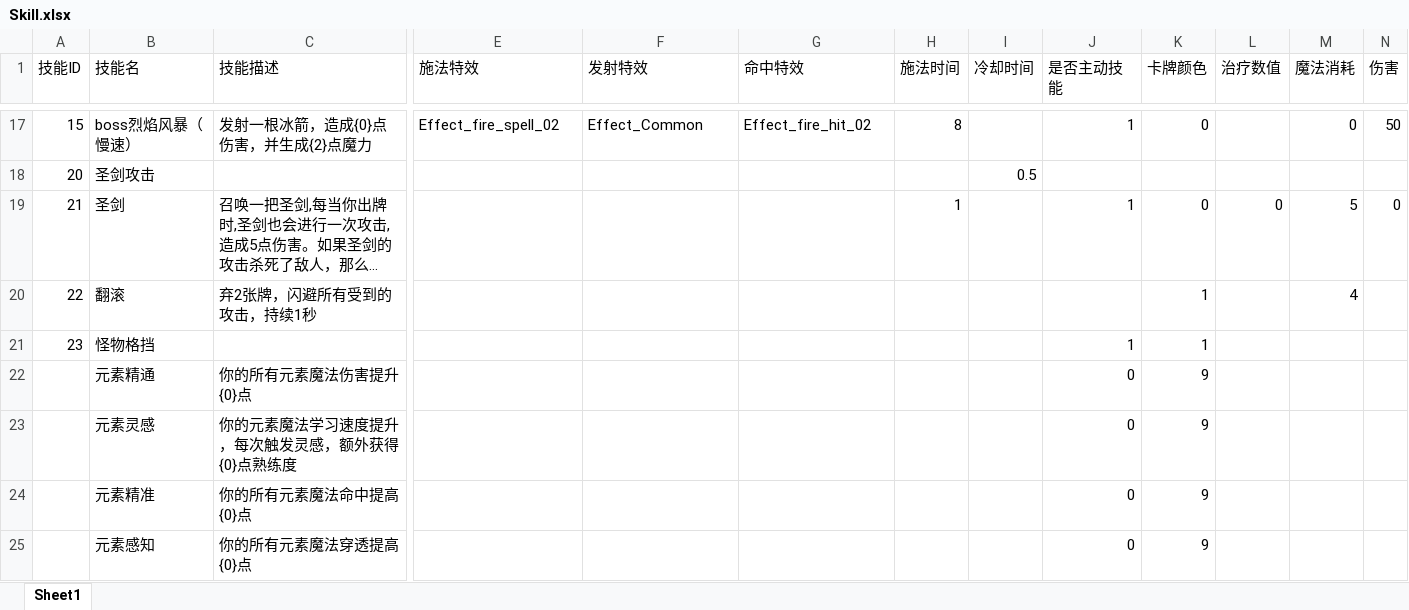
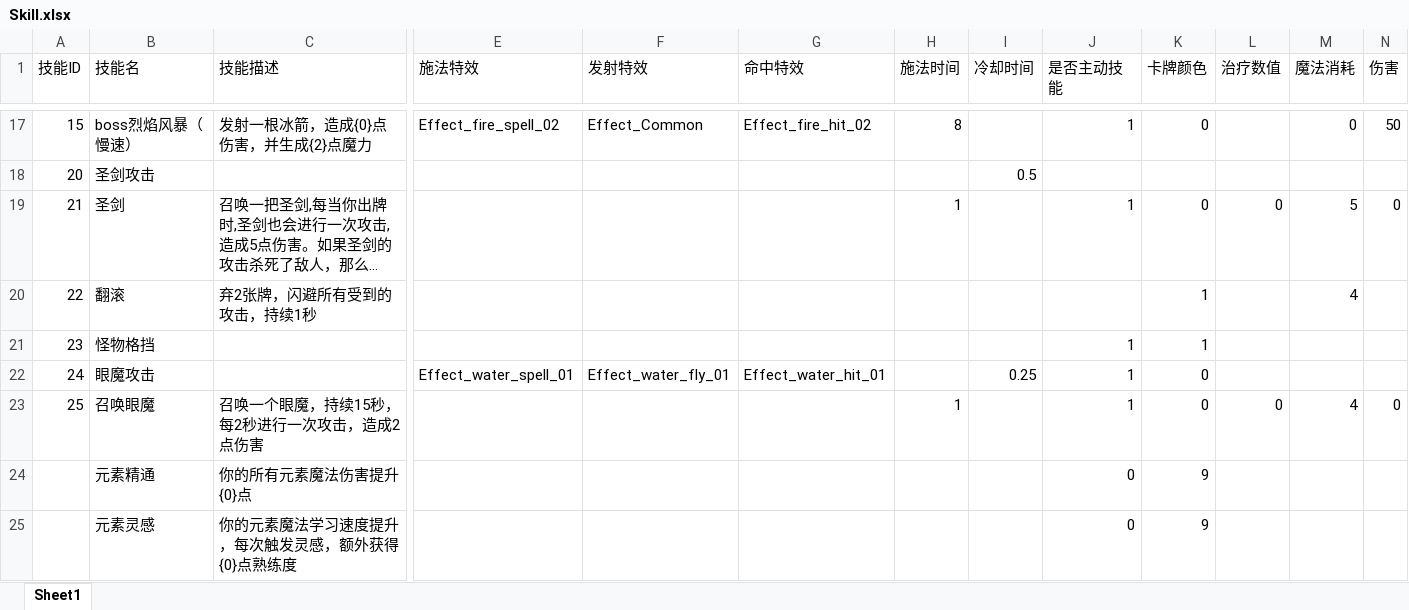
Before and after one commit to heizmoon/MagicPlay, an Excel workbook: Client/Assets/Data/Skill.xlsx, sheet Sheet1, drawn as a sheet; only a part is shown, gaps mark what is left out; the shorter side is filled out with more unchanged rows; long unchanged cells end in …; values as stored, in another font and other column widths than the file's, no borders; rows hold the shown columns only; the diff names each change by its address in the sheet, - before the commit and + after, or states it on an @@ line.

```diff
--- a/Client/Assets/Data/Skill.xlsx (sheet Sheet1)
+++ b/Client/Assets/Data/Skill.xlsx (sheet Sheet1)
+row 22: 24 | 眼魔攻击 |  | Effect_water_spell_01 | Effect_water_fly_01 | Effect_water_hit_01 |  | 0.25 | 1 | 0
+row 23: 25 | 召唤眼魔 | 召唤一个眼魔，持续15秒，每2秒进行一次攻击，造成2点伤害 |  |  |  | 1 |  | 1 | 0 | 0 | 4 | 0
```
Also changed, not shown: Client/Assets/Data/Character.xlsx, Client/Assets/Data/Summon.xlsx, 19 other files.
